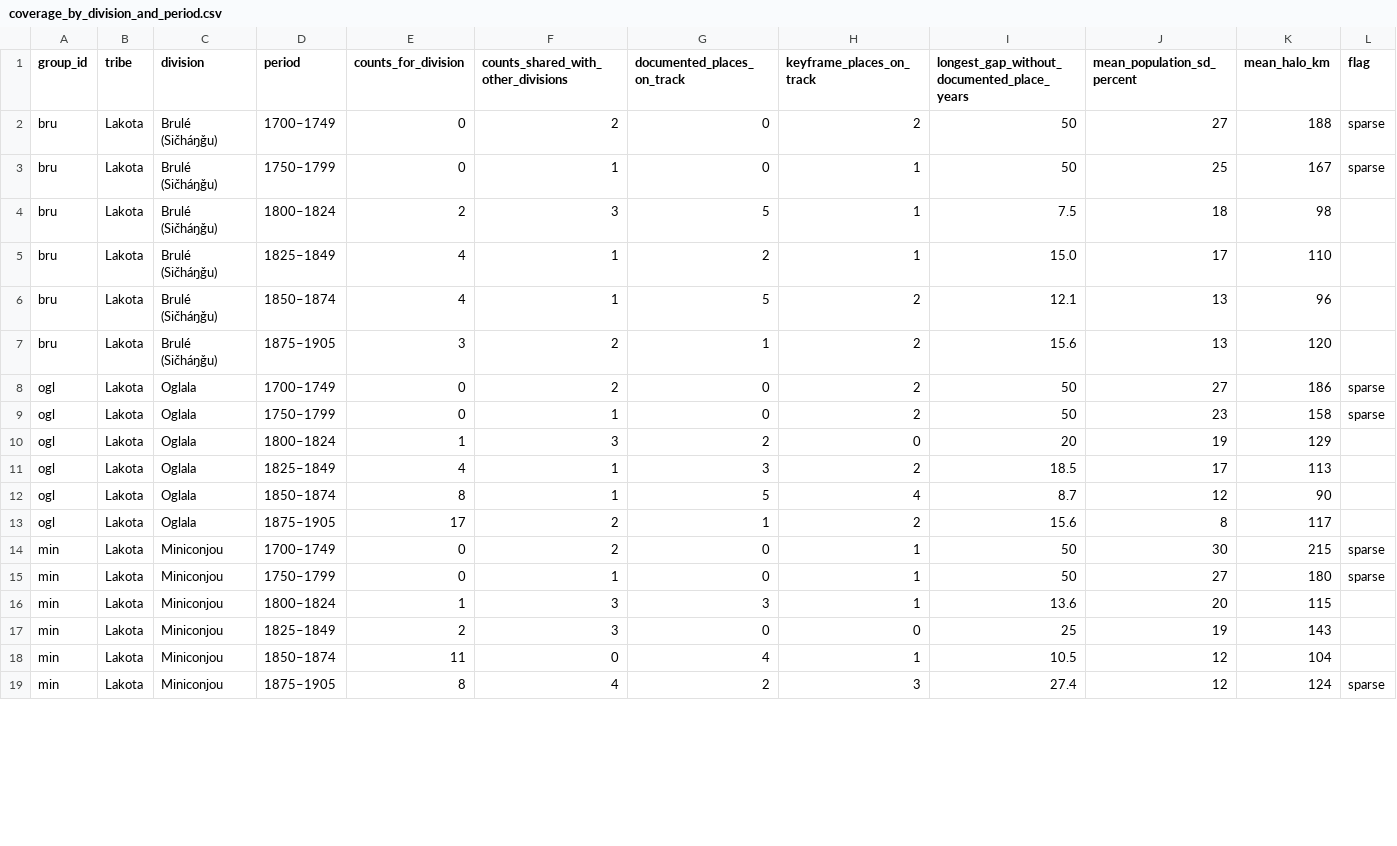
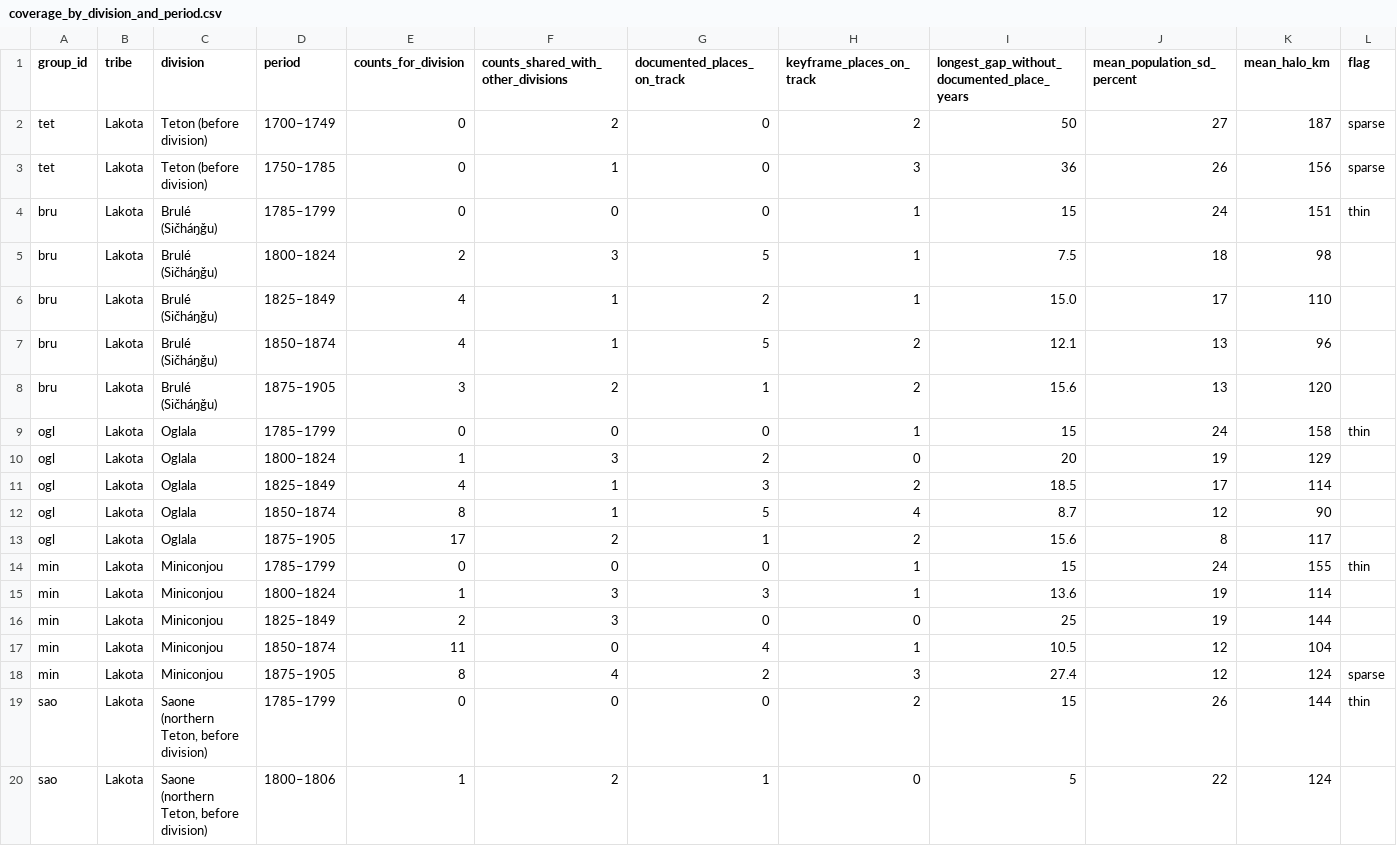
Before and after one commit to j-e-scriptorium/j-e-fabrica, a CSV file: campus-magnus/data/coverage_by_division_and_period.csv, drawn as a sheet; only a part is shown; the diff covers the shown part only.

```diff
--- a/campus-magnus/data/coverage_by_division_and_period.csv
+++ b/campus-magnus/data/coverage_by_division_and_period.csv
@@ -1,4 +1,5 @@
 group_id,tribe,division,period,counts_for_division,counts_shared_with_other_divisions,documented_places_on_track,keyframe_places_on_track,longest_gap_without_documented_place_years,mean_population_sd_percent,mean_halo_km,flag
-bru,Lakota,Brulé (Sičháŋǧu),1700–1749,0,2,0,2,50,27,188,sparse
-bru,Lakota,Brulé (Sičháŋǧu),1750–1799,0,1,0,1,50,25,167,sparse
+tet,Lakota,Teton (before division),1700–1749,0,2,0,2,50,27,187,sparse
+tet,Lakota,Teton (before division),1750–1785,0,1,0,3,36,26,156,sparse
+bru,Lakota,Brulé (Sičháŋǧu),1785–1799,0,0,0,1,15,24,151,thin
 bru,Lakota,Brulé (Sičháŋǧu),1800–1824,2,3,5,1,7.5,18,98,
@@ -7,13 +8,13 @@ bru,Lakota,Brulé (Sičháŋǧu),1850–1874,4,1,5,2,12.1,13,96,
 bru,Lakota,Brulé (Sičháŋǧu),1875–1905,3,2,1,2,15.6,13,120,
-ogl,Lakota,Oglala,1700–1749,0,2,0,2,50,27,186,sparse
-ogl,Lakota,Oglala,1750–1799,0,1,0,2,50,23,158,sparse
+ogl,Lakota,Oglala,1785–1799,0,0,0,1,15,24,158,thin
 ogl,Lakota,Oglala,1800–1824,1,3,2,0,20,19,129,
-ogl,Lakota,Oglala,1825–1849,4,1,3,2,18.5,17,113,
+ogl,Lakota,Oglala,1825–1849,4,1,3,2,18.5,17,114,
 ogl,Lakota,Oglala,1850–1874,8,1,5,4,8.7,12,90,
 ogl,Lakota,Oglala,1875–1905,17,2,1,2,15.6,8,117,
-min,Lakota,Miniconjou,1700–1749,0,2,0,1,50,30,215,sparse
-min,Lakota,Miniconjou,1750–1799,0,1,0,1,50,27,180,sparse
-min,Lakota,Miniconjou,1800–1824,1,3,3,1,13.6,20,115,
-min,Lakota,Miniconjou,1825–1849,2,3,0,0,25,19,143,
+min,Lakota,Miniconjou,1785–1799,0,0,0,1,15,24,155,thin
+min,Lakota,Miniconjou,1800–1824,1,3,3,1,13.6,19,114,
+min,Lakota,Miniconjou,1825–1849,2,3,0,0,25,19,144,
 min,Lakota,Miniconjou,1850–1874,11,0,4,1,10.5,12,104,
 min,Lakota,Miniconjou,1875–1905,8,4,2,3,27.4,12,124,sparse
+sao,Lakota,"Saone (northern Teton, before division)",1785–1799,0,0,0,2,15,26,144,thin
+sao,Lakota,"Saone (northern Teton, before division)",1800–1806,1,2,1,0,5,22,124,
```
Also changed, not shown: 6 removed rows and 19 edited cells elsewhere in this file, campus-magnus/data/fitted_population_by_division.csv, campus-magnus/data/fitted_population_sd_percent.csv, 25 other files.
